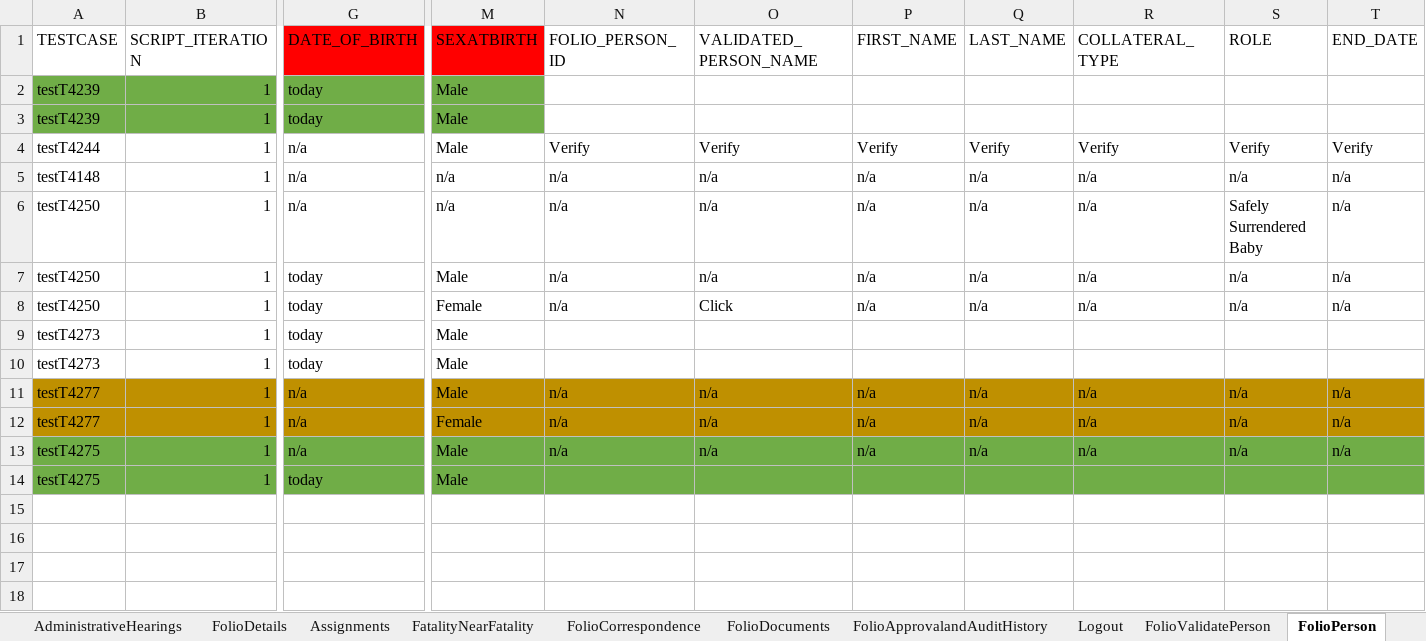
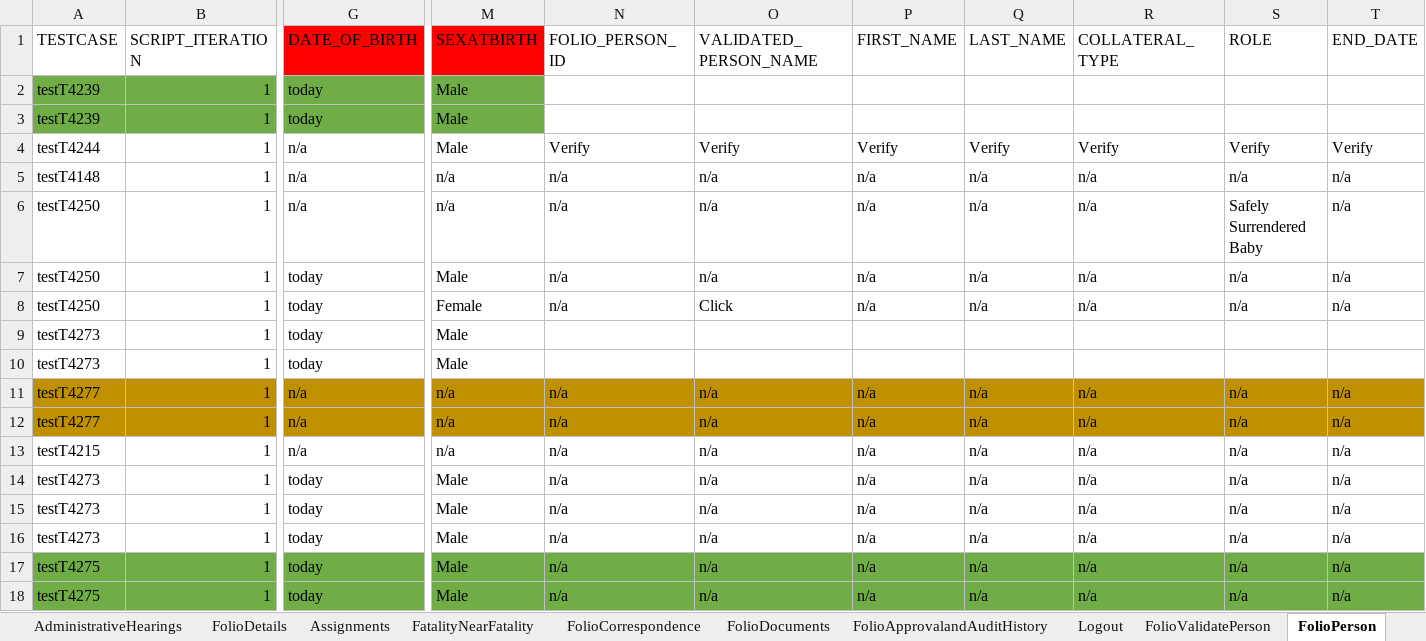
Before and after one commit to Devendra007-star/TestData, an Excel workbook: Folio.xlsx, sheet FolioPerson, drawn as a sheet; only a part is shown, gaps mark what is left out; values as stored, in another font and other column widths than the file's, no borders; addresses are those after the commit; rows hold the shown columns only; the diff names each change by its address in the sheet, - before the commit and + after, or states it on an @@ line.

```diff
--- a/Folio.xlsx (sheet FolioPerson)
+++ b/Folio.xlsx (sheet FolioPerson)
-M11 (SEXATBIRTH): Male
+M11 (SEXATBIRTH): n/a
-M12 (SEXATBIRTH): Female
+M12 (SEXATBIRTH): n/a
+row 13: testT4215 | 1 | n/a | n/a | n/a | n/a | n/a | n/a | n/a | n/a | n/a
+row 14: testT4273 | 1 | today | Male | n/a | n/a | n/a | n/a | n/a | n/a | n/a
+row 15: testT4273 | 1 | today | Male | n/a | n/a | n/a | n/a | n/a | n/a | n/a
+row 16: testT4273 | 1 | today | Male | n/a | n/a | n/a | n/a | n/a | n/a | n/a
-G17 (DATE_OF_BIRTH): n/a
+G17 (DATE_OF_BIRTH): today
-N18 (FOLIO_PERSON_ID): (empty)
+N18 (FOLIO_PERSON_ID): n/a
-O18 (VALIDATED_PERSON_NAME): (empty)
+O18 (VALIDATED_PERSON_NAME): n/a
-P18 (FIRST_NAME): (empty)
+P18 (FIRST_NAME): n/a
-Q18 (LAST_NAME): (empty)
+Q18 (LAST_NAME): n/a
-R18 (COLLATERAL_TYPE): (empty)
+R18 (COLLATERAL_TYPE): n/a
-S18 (ROLE): (empty)
+S18 (ROLE): n/a
-T18 (END_DATE): (empty)
+T18 (END_DATE): n/a
```
Also changed, not shown: sheet FolioDocuments, sheet FolioDetails, sheet FolioContactLog, sheet FolioApprovalandAuditHistory, sheet FolioDisposition, sheet FolioSubmitForApproval, 1 more sheet, other sheet tabs, 1 other file.
